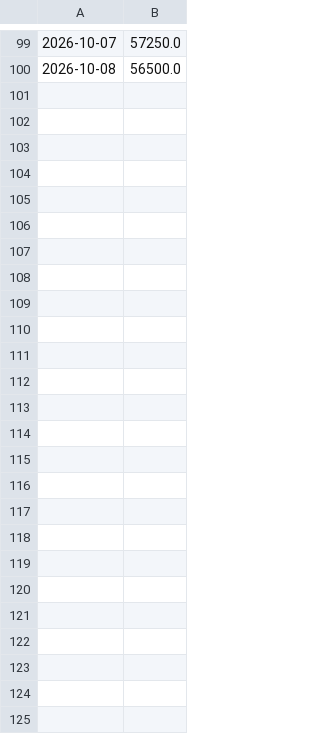
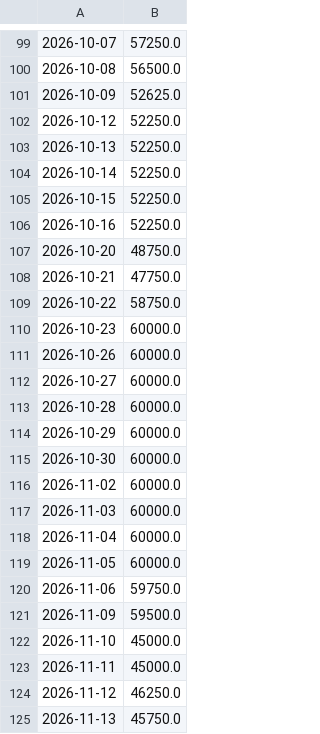
Before and after one commit to malobouygues/LNG_netback, a CSV file: data/freight/BLNG2Z2026.csv, drawn as a sheet; only a part is shown, gaps mark what is left out; the diff names each change by its address in the sheet, - before the commit and + after, or states it on an @@ line.

```diff
--- a/data/freight/BLNG2Z2026.csv
+++ b/data/freight/BLNG2Z2026.csv
+row 101: 2026-10-09 | 52625.0
+row 102: 2026-10-12 | 52250.0
+row 103: 2026-10-13 | 52250.0
+row 104: 2026-10-14 | 52250.0
+row 105: 2026-10-15 | 52250.0
+row 106: 2026-10-16 | 52250.0
+row 107: 2026-10-20 | 48750.0
+row 108: 2026-10-21 | 47750.0
+row 109: 2026-10-22 | 58750.0
+row 110: 2026-10-23 | 60000.0
+row 111: 2026-10-26 | 60000.0
+row 112: 2026-10-27 | 60000.0
+row 113: 2026-10-28 | 60000.0
+row 114: 2026-10-29 | 60000.0
+row 115: 2026-10-30 | 60000.0
+row 116: 2026-11-02 | 60000.0
+row 117: 2026-11-03 | 60000.0
+row 118: 2026-11-04 | 60000.0
+row 119: 2026-11-05 | 60000.0
+row 120: 2026-11-06 | 59750.0
+row 121: 2026-11-09 | 59500.0
+row 122: 2026-11-10 | 45000.0
+row 123: 2026-11-11 | 45000.0
+row 124: 2026-11-12 | 46250.0
+row 125: 2026-11-13 | 45750.0
```
Also changed, not shown: data/freight/BLNG2F2027.csv, data/freight/BLNG2G2027.csv, 29 other files.
